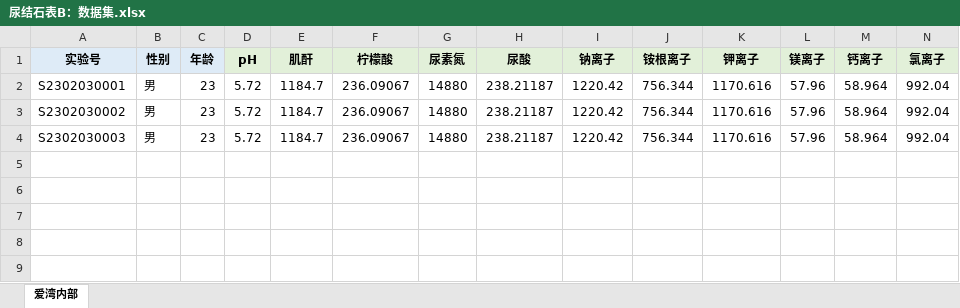
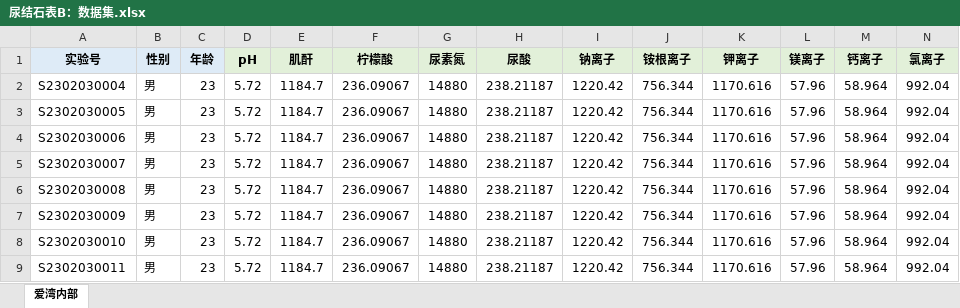
Before and after one commit to afei2357/NJS_ARpt, an Excel workbook: input/尿结石表B：数据集.xlsx, sheet 爱湾内部, drawn as a sheet; only a part is shown; values as stored, in another font and other column widths than the file's, no borders; rows hold the shown columns only; the diff names each change by its address in the sheet, - before the commit and + after, or states it on an @@ line.

```diff
--- a/input/尿结石表B：数据集.xlsx (sheet 爱湾内部)
+++ b/input/尿结石表B：数据集.xlsx (sheet 爱湾内部)
-A2 (实验号): S2302030001
+A2 (实验号): S2302030004
-A3 (实验号): S2302030002
+A3 (实验号): S2302030005
-A4 (实验号): S2302030003
+A4 (实验号): S2302030006
+row 5: S2302030007 | 男 | 23 | 5.72 | 1184.7 | 236.09067 | 14880 | 238.21187 | 1220.42 | 756.344 | 1170.616 | 57.96 | 58.964 | 992.04
+row 6: S2302030008 | 男 | 23 | 5.72 | 1184.7 | 236.09067 | 14880 | 238.21187 | 1220.42 | 756.344 | 1170.616 | 57.96 | 58.964 | 992.04
+row 7: S2302030009 | 男 | 23 | 5.72 | 1184.7 | 236.09067 | 14880 | 238.21187 | 1220.42 | 756.344 | 1170.616 | 57.96 | 58.964 | 992.04
+row 8: S2302030010 | 男 | 23 | 5.72 | 1184.7 | 236.09067 | 14880 | 238.21187 | 1220.42 | 756.344 | 1170.616 | 57.96 | 58.964 | 992.04
+row 9: S2302030011 | 男 | 23 | 5.72 | 1184.7 | 236.09067 | 14880 | 238.21187 | 1220.42 | 756.344 | 1170.616 | 57.96 | 58.964 | 992.04
```
Also changed, not shown: 15 other files.
